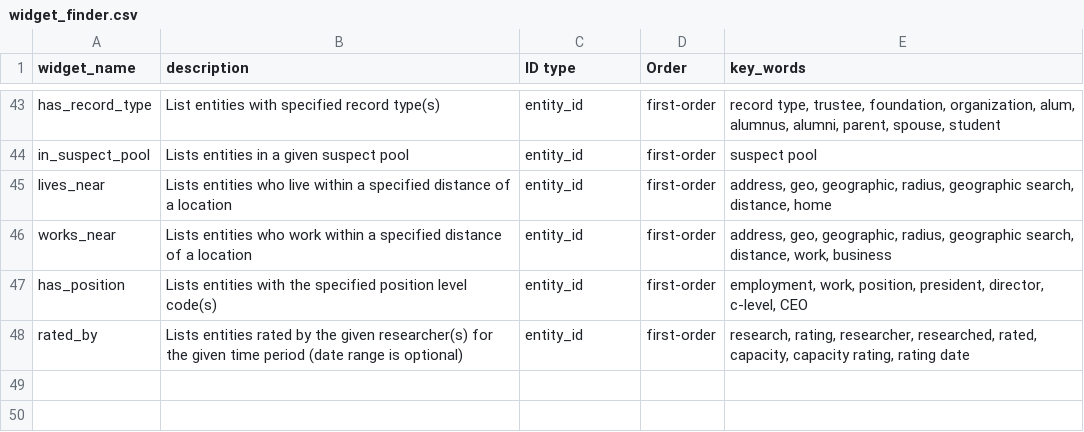
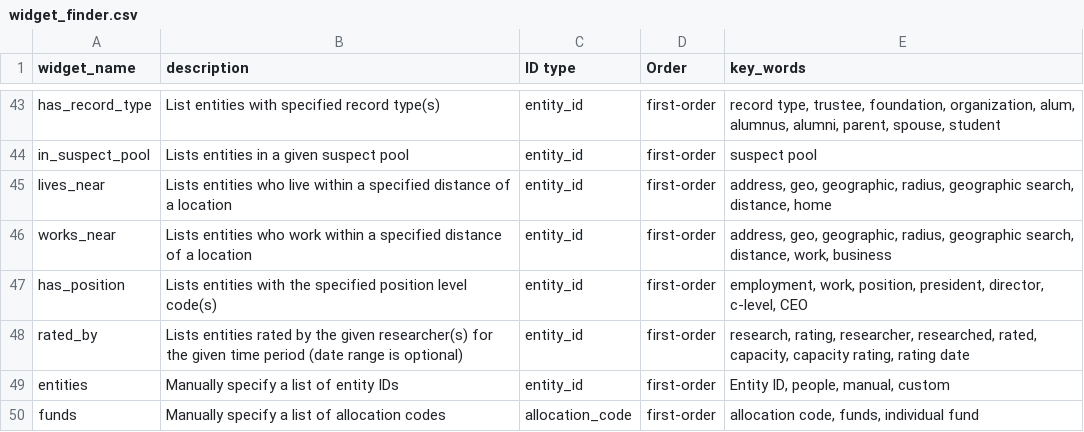
Before and after one commit to kdecker-berkeley/discoveryengine, a CSV file: inst/extdata/widget_finder.csv, drawn as a sheet; only a part is shown, gaps mark what is left out.

Commit message:
ability to custom ad hoc ID lists, fixes #15

```diff
--- a/inst/extdata/widget_finder.csv
+++ b/inst/extdata/widget_finder.csv
@@ -48 +48,3 @@ has_position,Lists entities with the specified position level code(s),entity_id,
 rated_by,Lists entities rated by the given researcher(s) for the given time period (date range is optional),entity_id,first-order,"research, rating, researcher, researched, rated, capacity, capacity rating, rating date"
+entities,Manually specify a list of entity IDs,entity_id,first-order,"Entity ID, people, manual,  custom"
+funds,Manually specify a list of allocation codes,allocation_code,first-order,"allocation code, funds, individual fund"
```
Also changed, not shown: 5 other files.
